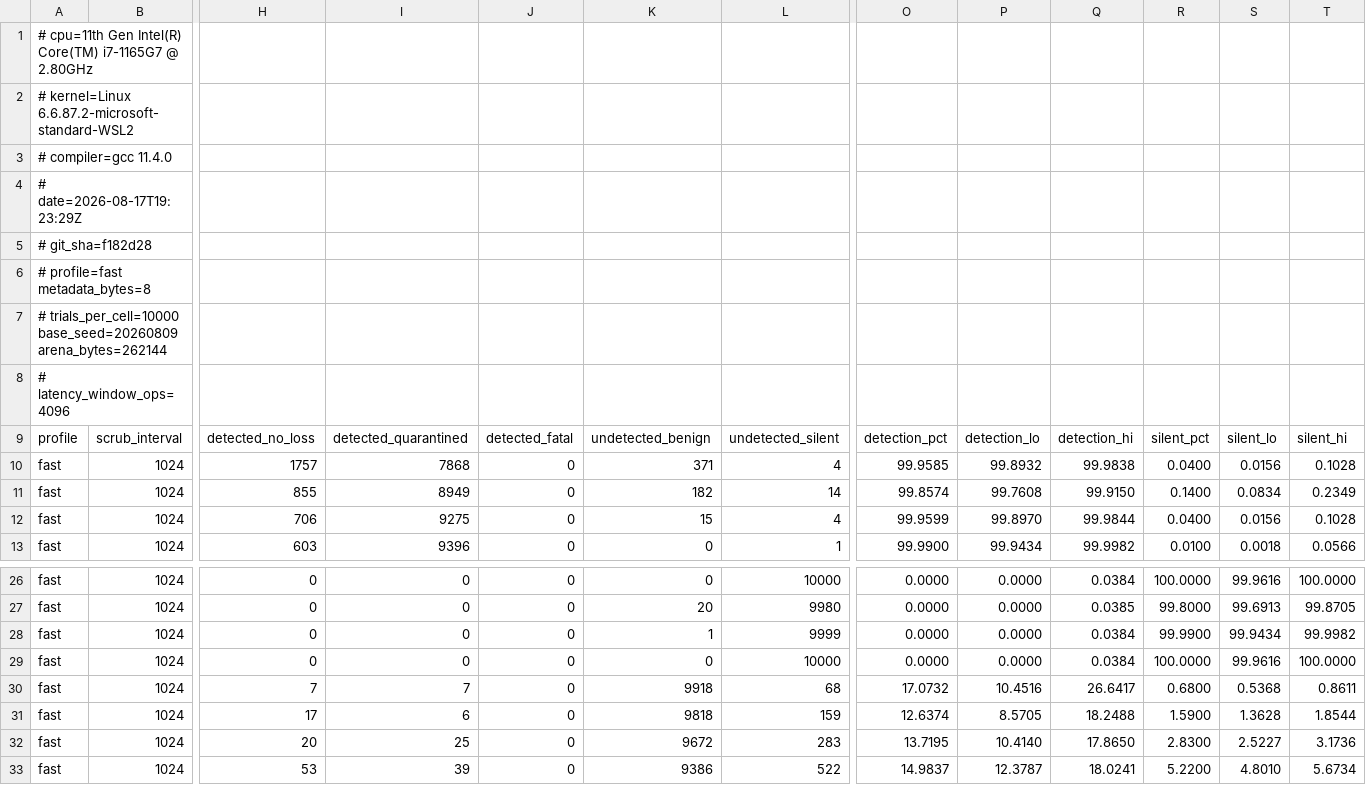
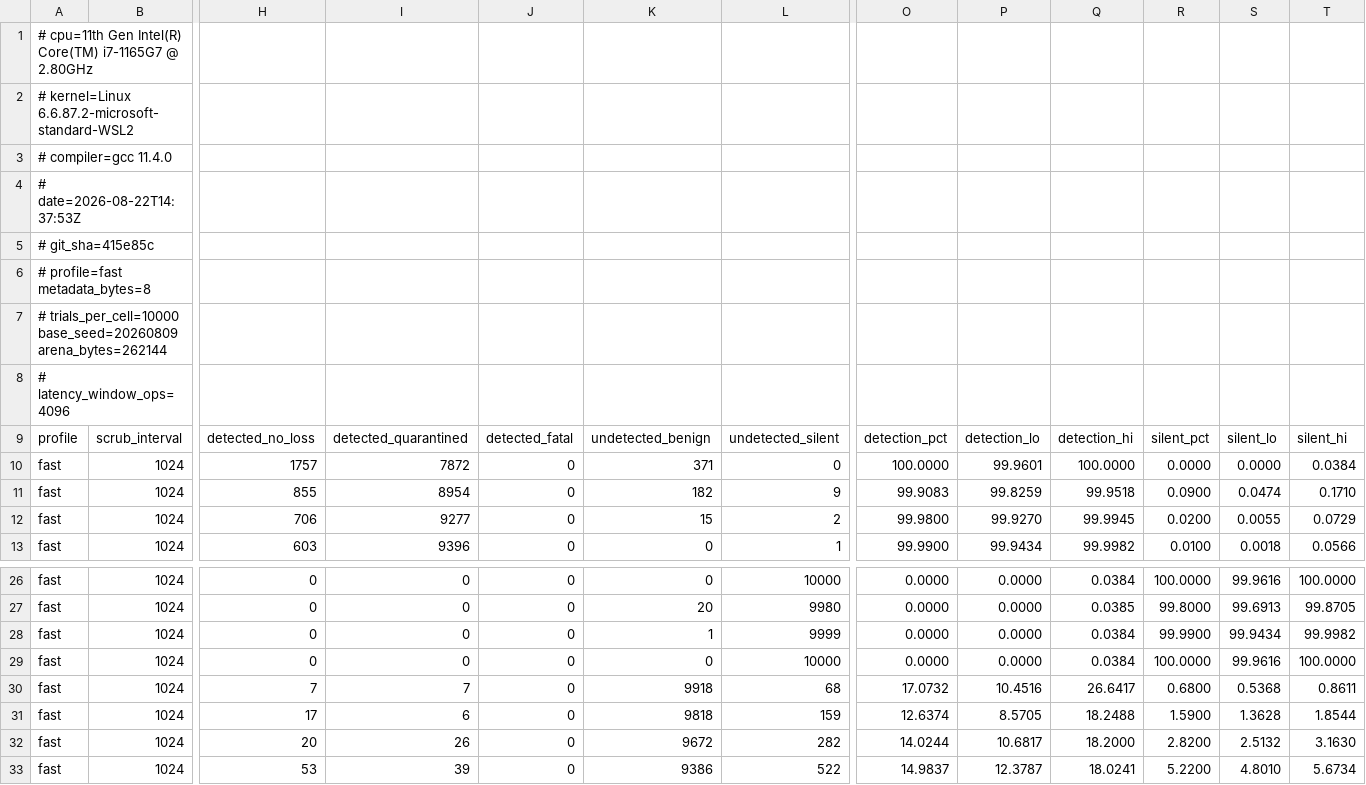
Before and after one commit to Hamz714/Mars-Memory-Allocator, a CSV file: bench/results/faults-fast.csv, drawn as a sheet; only a part is shown, gaps mark what is left out; the diff covers the shown part only; the diff names each change by its address in the sheet, - before the commit and + after, or states it on an @@ line.

```diff
--- a/bench/results/faults-fast.csv
+++ b/bench/results/faults-fast.csv
-A4: # date=2026-08-17T19:23:29Z
+A4: # date=2026-08-22T14:37:53Z
-A5: # git_sha=f182d28
+A5: # git_sha=415e85c
-I10: 7868
+I10: 7872
-L10: 4
+L10: 0
-O10: 99.9585
+O10: 100.0000
-P10: 99.8932
+P10: 99.9601
-Q10: 99.9838
+Q10: 100.0000
-R10: 0.0400
+R10: 0.0000
-S10: 0.0156
+S10: 0.0000
-T10: 0.1028
+T10: 0.0384
-I11: 8949
+I11: 8954
-L11: 14
+L11: 9
-O11: 99.8574
+O11: 99.9083
-P11: 99.7608
+P11: 99.8259
-Q11: 99.9150
+Q11: 99.9518
-R11: 0.1400
+R11: 0.0900
-S11: 0.0834
+S11: 0.0474
-T11: 0.2349
+T11: 0.1710
-I12: 9275
+I12: 9277
-L12: 4
+L12: 2
-O12: 99.9599
+O12: 99.9800
-P12: 99.8970
+P12: 99.9270
-Q12: 99.9844
+Q12: 99.9945
-R12: 0.0400
+R12: 0.0200
-S12: 0.0156
+S12: 0.0055
-T12: 0.1028
+T12: 0.0729
-I32: 25
+I32: 26
-L32: 283
+L32: 282
-O32: 13.7195
+O32: 14.0244
-P32: 10.4140
+P32: 10.6817
-Q32: 17.8650
+Q32: 18.2000
-R32: 2.8300
+R32: 2.8200
-S32: 2.5227
+S32: 2.5132
-T32: 3.1736
+T32: 3.1630
```
Also changed, not shown: 32 edited cells elsewhere in this file, bench/results/faults-hardened.csv, bench/results/faults-paranoid.csv, 4 other files.
